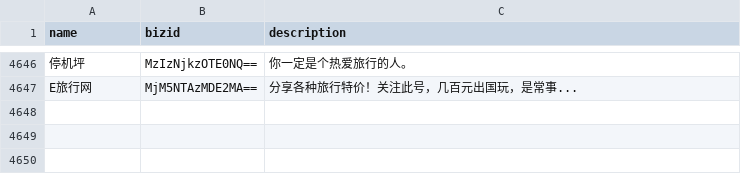
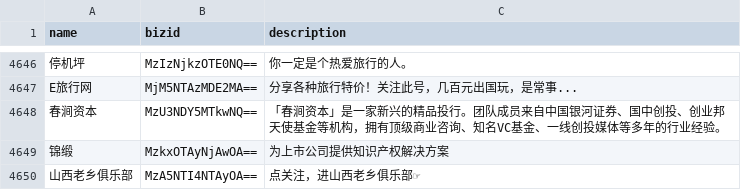
Before and after one commit to hellodword/wechat-feeds, a CSV file: list.csv, drawn as a sheet; only a part is shown, gaps mark what is left out; the diff names each change by its address in the sheet, - before the commit and + after, or states it on an @@ line.

```diff
--- a/list.csv
+++ b/list.csv
+row 4648: 春涧资本 | MzU3NDY5MTkwNQ== | 「春涧资本」是一家新兴的精品投行。团队成员来自中国银河证券、国中创投、创业邦天使基金等机构，拥有顶级商业咨询、知名VC基金、一线创投媒体等多年的行业经验。
+row 4649: 锦缎 | MzkxOTAyNjAwOA== | 为上市公司提供知识产权解决方案
+row 4650: 山西老乡俱乐部 | MzA5NTI4NTAyOA== | 点关注，进山西老乡俱乐部☞
```
